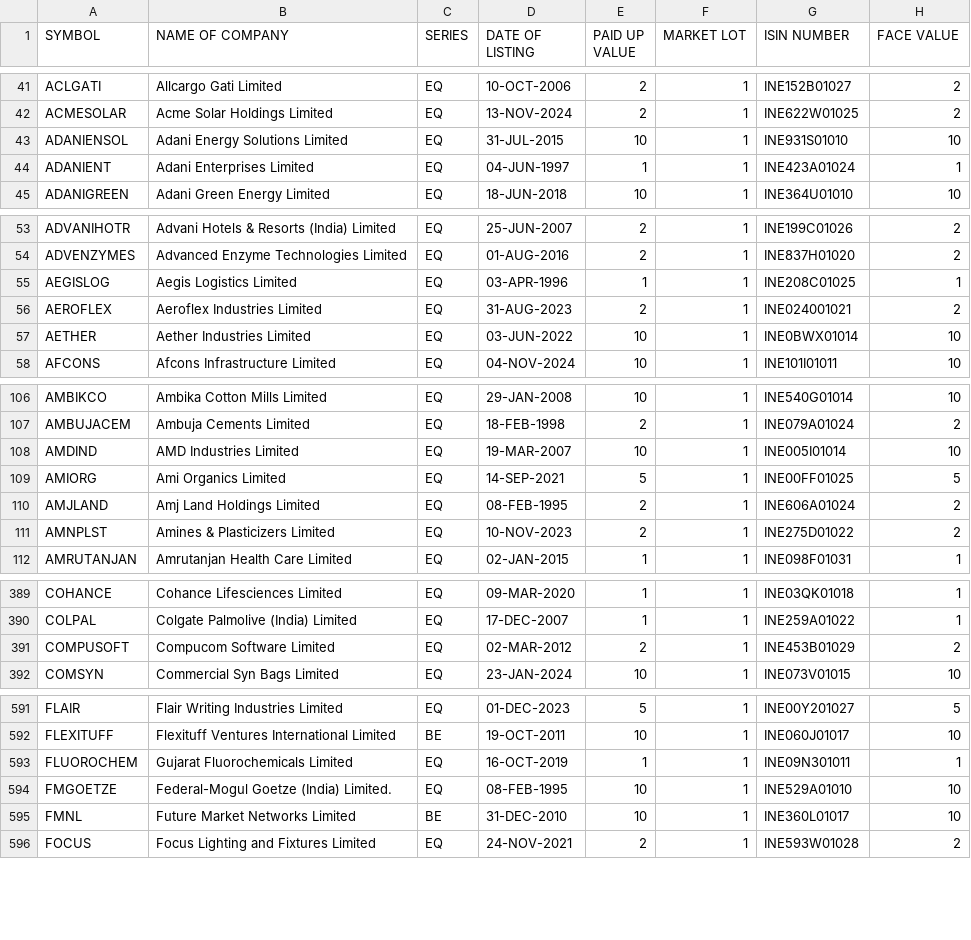
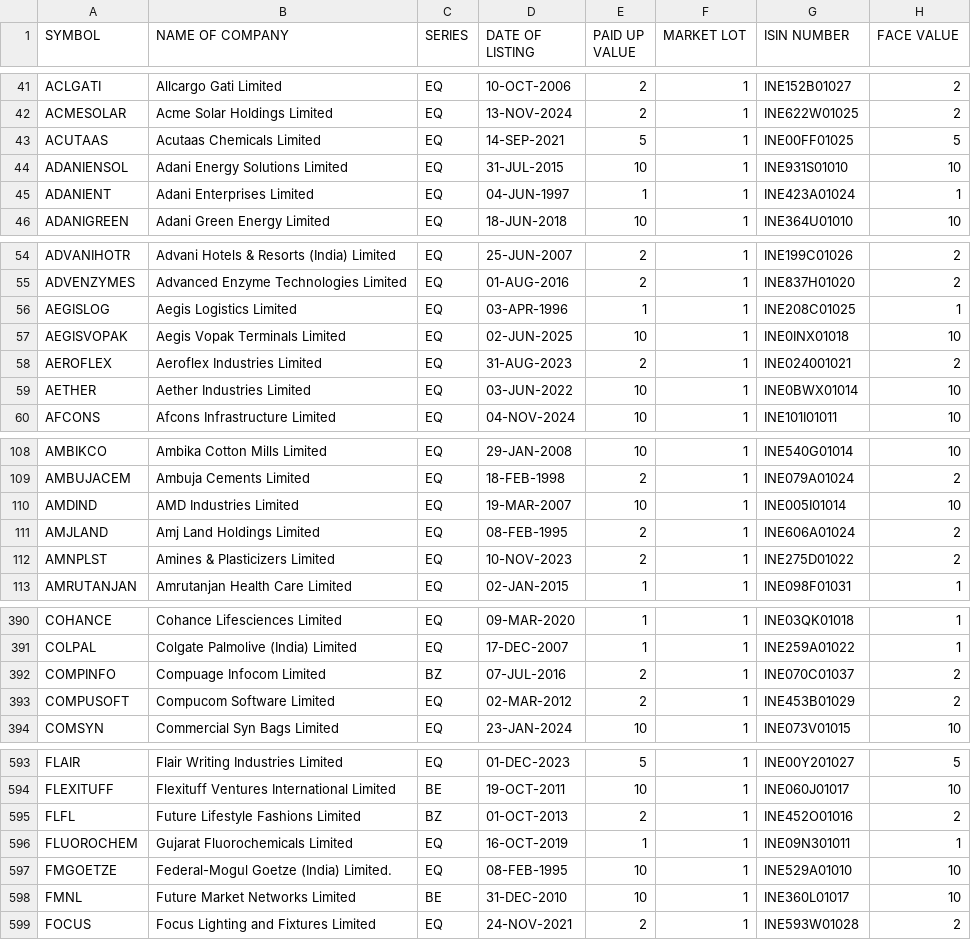
Before and after one commit to anny-whatever/vcpTrader, a CSV file: server/src/data/ALL.csv, drawn as a sheet; only a part is shown, gaps mark what is left out; the diff covers the shown part only.

Commit message:
Update kite_auth callback URL and modify CSV data
- Changed the redirect URL in the kite_auth callback from devstatz.com to tradekeep.in for consistency with the new domain.
- Added Acutaas Chemicals Ltd. to 250.csv and updated ALL.csv with its details.
- Removed Ami Organics Ltd. from ALL.csv and adjusted segment types for several companies to ensure accuracy.

```diff
--- a/server/src/data/ALL.csv
+++ b/server/src/data/ALL.csv
@@ -42,2 +42,3 @@ ACLGATI,Allcargo Gati Limited,EQ,10-OCT-2006,2,1,INE152B01027,2
 ACMESOLAR,Acme Solar Holdings Limited,EQ,13-NOV-2024,2,1,INE622W01025,2
+ACUTAAS,Acutaas Chemicals Limited,EQ,14-SEP-2021,5,1,INE00FF01025,5
 ADANIENSOL,Adani Energy Solutions Limited,EQ,31-JUL-2015,10,1,INE931S01010,10
@@ -55,2 +56,3 @@ ADVENZYMES,Advanced Enzyme Technologies Limited,EQ,01-AUG-2016,2,1,INE837H01020,
 AEGISLOG,Aegis Logistics Limited,EQ,03-APR-1996,1,1,INE208C01025,1
+AEGISVOPAK,Aegis Vopak Terminals Limited,EQ,02-JUN-2025,10,1,INE0INX01018,10
 AEROFLEX,Aeroflex Industries Limited,EQ,31-AUG-2023,2,1,INE024001021,2
@@ -108,3 +110,2 @@ AMBUJACEM,Ambuja Cements Limited,EQ,18-FEB-1998,2,1,INE079A01024,2
 AMDIND,AMD Industries Limited,EQ,19-MAR-2007,10,1,INE005I01014,10
-AMIORG,Ami Organics Limited,EQ,14-SEP-2021,5,1,INE00FF01025,5
 AMJLAND,Amj Land Holdings Limited,EQ,08-FEB-1995,2,1,INE606A01024,2
@@ -390,2 +391,3 @@ COHANCE,Cohance Lifesciences Limited,EQ,09-MAR-2020,1,1,INE03QK01018,1
 COLPAL,Colgate Palmolive (India) Limited,EQ,17-DEC-2007,1,1,INE259A01022,1
+COMPINFO,Compuage Infocom Limited,BZ,07-JUL-2016,2,1,INE070C01037,2
 COMPUSOFT,Compucom Software Limited,EQ,02-MAR-2012,2,1,INE453B01029,2
@@ -592,2 +594,3 @@ FLAIR,Flair Writing Industries Limited,EQ,01-DEC-2023,5,1,INE00Y201027,5
 FLEXITUFF,Flexituff Ventures International Limited,BE,19-OCT-2011,10,1,INE060J01017,10
+FLFL,Future Lifestyle Fashions Limited,BZ,01-OCT-2013,2,1,INE452O01016,2
 FLUOROCHEM,Gujarat Fluorochemicals Limited,EQ,16-OCT-2019,1,1,INE09N301011,1
```
Also changed, not shown: 8 added rows, 1 removed row and 7 edited cells elsewhere in this file, server/src/data/250.csv, 1 other file.
